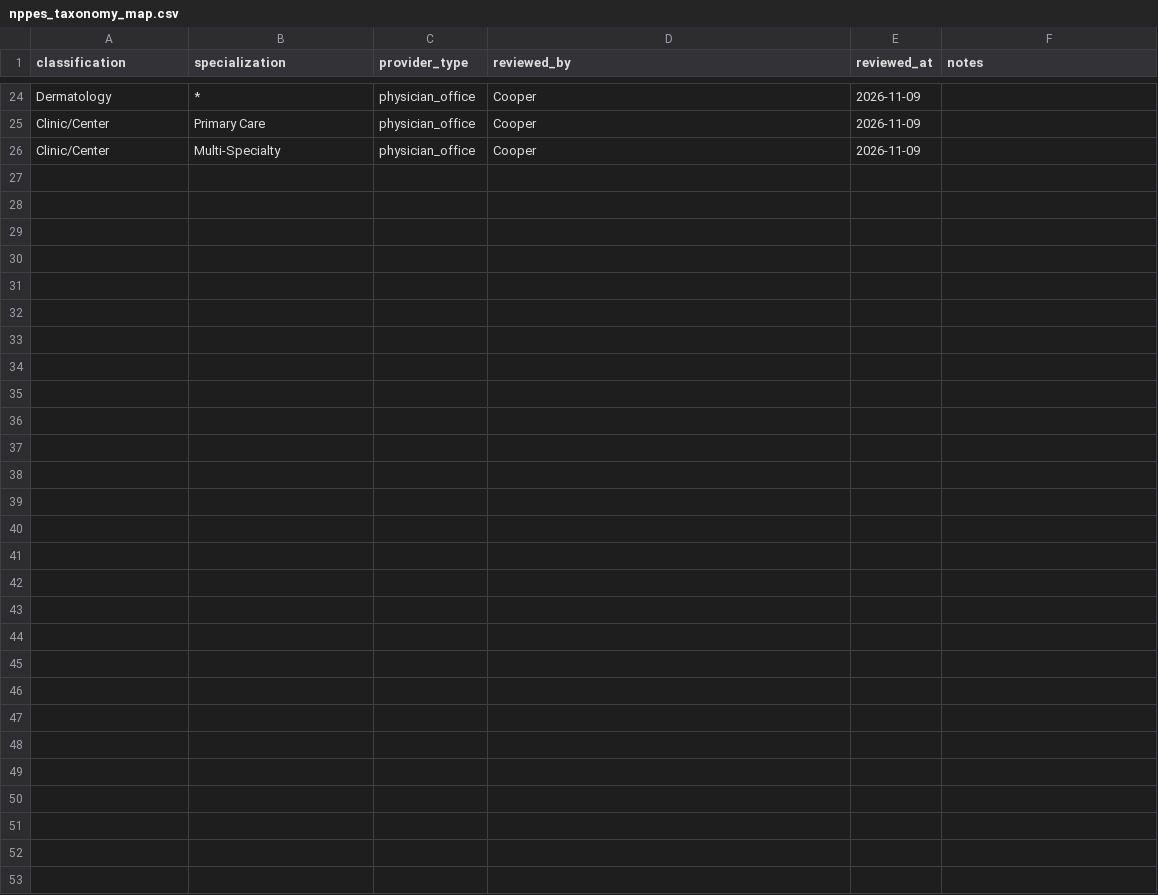
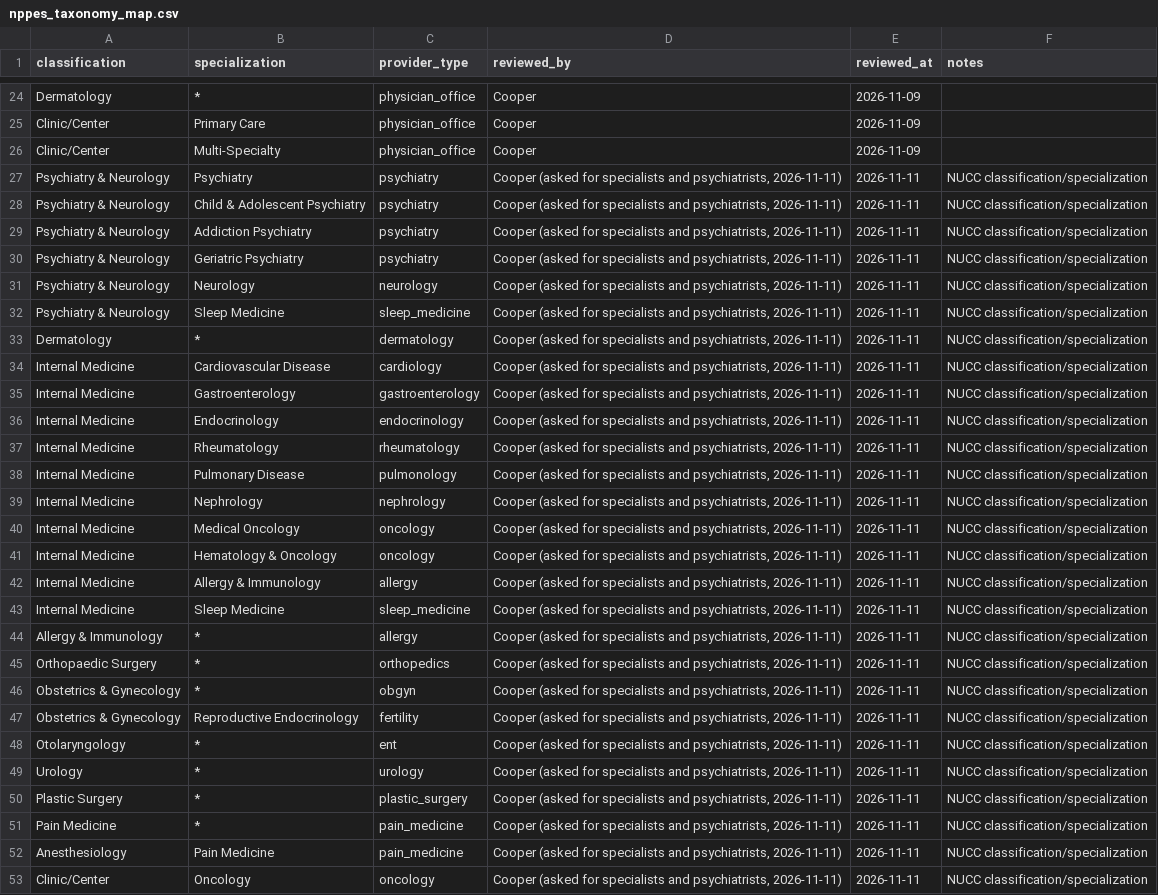
Before and after one commit to Cooper252/procedurescoutclaude, a CSV file: data/reference/nppes_taxonomy_map.csv, drawn as a sheet; only a part is shown, gaps mark what is left out; the diff names each change by its address in the sheet, - before the commit and + after, or states it on an @@ line.

```diff
--- a/data/reference/nppes_taxonomy_map.csv
+++ b/data/reference/nppes_taxonomy_map.csv
+row 27: Psychiatry & Neurology | Psychiatry | psychiatry | Cooper (asked for specialists and psychiatrists, 2026-11-11) | 2026-11-11 | NUCC classification/specialization
+row 28: Psychiatry & Neurology | Child & Adolescent Psychiatry | psychiatry | Cooper (asked for specialists and psychiatrists, 2026-11-11) | 2026-11-11 | NUCC classification/specialization
+row 29: Psychiatry & Neurology | Addiction Psychiatry | psychiatry | Cooper (asked for specialists and psychiatrists, 2026-11-11) | 2026-11-11 | NUCC classification/specialization
+row 30: Psychiatry & Neurology | Geriatric Psychiatry | psychiatry | Cooper (asked for specialists and psychiatrists, 2026-11-11) | 2026-11-11 | NUCC classification/specialization
+row 31: Psychiatry & Neurology | Neurology | neurology | Cooper (asked for specialists and psychiatrists, 2026-11-11) | 2026-11-11 | NUCC classification/specialization
+row 32: Psychiatry & Neurology | Sleep Medicine | sleep_medicine | Cooper (asked for specialists and psychiatrists, 2026-11-11) | 2026-11-11 | NUCC classification/specialization
+row 33: Dermatology | * | dermatology | Cooper (asked for specialists and psychiatrists, 2026-11-11) | 2026-11-11 | NUCC classification/specialization
+row 34: Internal Medicine | Cardiovascular Disease | cardiology | Cooper (asked for specialists and psychiatrists, 2026-11-11) | 2026-11-11 | NUCC classification/specialization
+row 35: Internal Medicine | Gastroenterology | gastroenterology | Cooper (asked for specialists and psychiatrists, 2026-11-11) | 2026-11-11 | NUCC classification/specialization
+row 36: Internal Medicine | Endocrinology | endocrinology | Cooper (asked for specialists and psychiatrists, 2026-11-11) | 2026-11-11 | NUCC classification/specialization
+row 37: Internal Medicine | Rheumatology | rheumatology | Cooper (asked for specialists and psychiatrists, 2026-11-11) | 2026-11-11 | NUCC classification/specialization
+row 38: Internal Medicine | Pulmonary Disease | pulmonology | Cooper (asked for specialists and psychiatrists, 2026-11-11) | 2026-11-11 | NUCC classification/specialization
+row 39: Internal Medicine | Nephrology | nephrology | Cooper (asked for specialists and psychiatrists, 2026-11-11) | 2026-11-11 | NUCC classification/specialization
+row 40: Internal Medicine | Medical Oncology | oncology | Cooper (asked for specialists and psychiatrists, 2026-11-11) | 2026-11-11 | NUCC classification/specialization
+row 41: Internal Medicine | Hematology & Oncology | oncology | Cooper (asked for specialists and psychiatrists, 2026-11-11) | 2026-11-11 | NUCC classification/specialization
+row 42: Internal Medicine | Allergy & Immunology | allergy | Cooper (asked for specialists and psychiatrists, 2026-11-11) | 2026-11-11 | NUCC classification/specialization
+row 43: Internal Medicine | Sleep Medicine | sleep_medicine | Cooper (asked for specialists and psychiatrists, 2026-11-11) | 2026-11-11 | NUCC classification/specialization
+row 44: Allergy & Immunology | * | allergy | Cooper (asked for specialists and psychiatrists, 2026-11-11) | 2026-11-11 | NUCC classification/specialization
+row 45: Orthopaedic Surgery | * | orthopedics | Cooper (asked for specialists and psychiatrists, 2026-11-11) | 2026-11-11 | NUCC classification/specialization
+row 46: Obstetrics & Gynecology | * | obgyn | Cooper (asked for specialists and psychiatrists, 2026-11-11) | 2026-11-11 | NUCC classification/specialization
+row 47: Obstetrics & Gynecology | Reproductive Endocrinology | fertility | Cooper (asked for specialists and psychiatrists, 2026-11-11) | 2026-11-11 | NUCC classification/specialization
+row 48: Otolaryngology | * | ent | Cooper (asked for specialists and psychiatrists, 2026-11-11) | 2026-11-11 | NUCC classification/specialization
+row 49: Urology | * | urology | Cooper (asked for specialists and psychiatrists, 2026-11-11) | 2026-11-11 | NUCC classification/specialization
+row 50: Plastic Surgery | * | plastic_surgery | Cooper (asked for specialists and psychiatrists, 2026-11-11) | 2026-11-11 | NUCC classification/specialization
+row 51: Pain Medicine | * | pain_medicine | Cooper (asked for specialists and psychiatrists, 2026-11-11) | 2026-11-11 | NUCC classification/specialization
+row 52: Anesthesiology | Pain Medicine | pain_medicine | Cooper (asked for specialists and psychiatrists, 2026-11-11) | 2026-11-11 | NUCC classification/specialization
+row 53: Clinic/Center | Oncology | oncology | Cooper (asked for specialists and psychiatrists, 2026-11-11) | 2026-11-11 | NUCC classification/specialization
```
Also changed, not shown: data/reference/provider_types.csv, data/reference/service_synonyms.csv, 17 other files.
